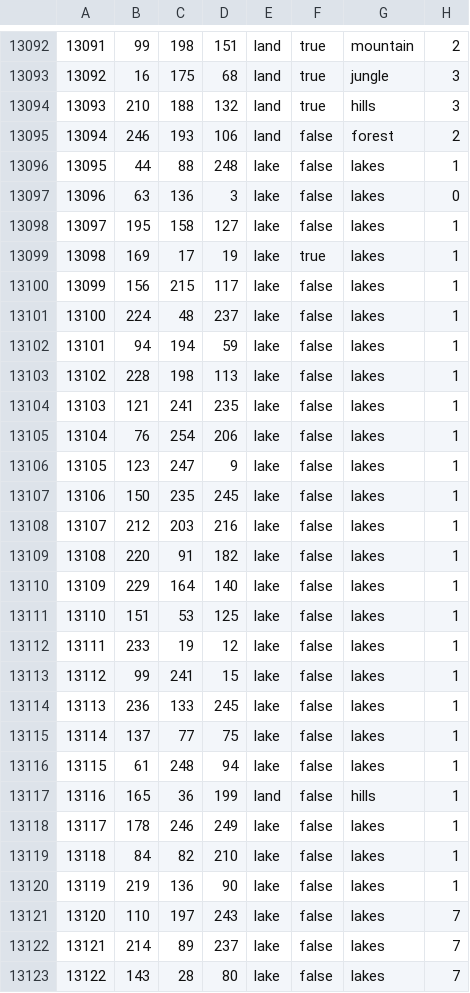
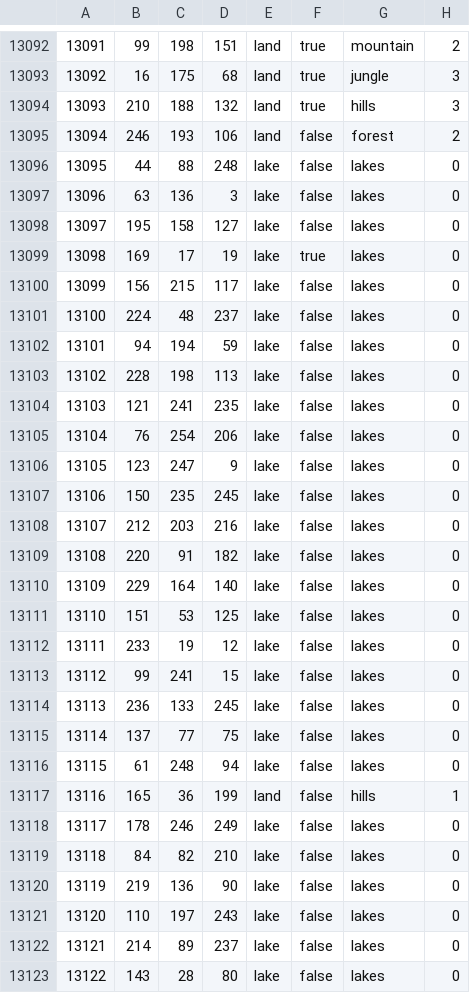
Before and after one commit to aquillo-au/blackice, a CSV file: map/definition.csv, drawn as a sheet; only a part is shown, gaps mark what is left out; the diff covers the shown part only.

```diff
--- a/map/definition.csv
+++ b/map/definition.csv
@@ -13095,29 +13095,29 @@
 13094;246;193;106;land;false;forest;2
-13095;44;88;248;lake;false;lakes;1
+13095;44;88;248;lake;false;lakes;0
 13096;63;136;3;lake;false;lakes;0
-13097;195;158;127;lake;false;lakes;1
-13098;169;17;19;lake;true;lakes;1
-13099;156;215;117;lake;false;lakes;1
-13100;224;48;237;lake;false;lakes;1
-13101;94;194;59;lake;false;lakes;1
-13102;228;198;113;lake;false;lakes;1
-13103;121;241;235;lake;false;lakes;1
-13104;76;254;206;lake;false;lakes;1
-13105;123;247;9;lake;false;lakes;1
-13106;150;235;245;lake;false;lakes;1
-13107;212;203;216;lake;false;lakes;1
-13108;220;91;182;lake;false;lakes;1
-13109;229;164;140;lake;false;lakes;1
-13110;151;53;125;lake;false;lakes;1
-13111;233;19;12;lake;false;lakes;1
-13112;99;241;15;lake;false;lakes;1
-13113;236;133;245;lake;false;lakes;1
-13114;137;77;75;lake;false;lakes;1
-13115;61;248;94;lake;false;lakes;1
+13097;195;158;127;lake;false;lakes;0
+13098;169;17;19;lake;true;lakes;0
+13099;156;215;117;lake;false;lakes;0
+13100;224;48;237;lake;false;lakes;0
+13101;94;194;59;lake;false;lakes;0
+13102;228;198;113;lake;false;lakes;0
+13103;121;241;235;lake;false;lakes;0
+13104;76;254;206;lake;false;lakes;0
+13105;123;247;9;lake;false;lakes;0
+13106;150;235;245;lake;false;lakes;0
+13107;212;203;216;lake;false;lakes;0
+13108;220;91;182;lake;false;lakes;0
+13109;229;164;140;lake;false;lakes;0
+13110;151;53;125;lake;false;lakes;0
+13111;233;19;12;lake;false;lakes;0
+13112;99;241;15;lake;false;lakes;0
+13113;236;133;245;lake;false;lakes;0
+13114;137;77;75;lake;false;lakes;0
+13115;61;248;94;lake;false;lakes;0
 13116;165;36;199;land;false;hills;1
-13117;178;246;249;lake;false;lakes;1
-13118;84;82;210;lake;false;lakes;1
-13119;219;136;90;lake;false;lakes;1
-13120;110;197;243;lake;false;lakes;7
-13121;214;89;237;lake;false;lakes;7
-13122;143;28;80;lake;false;lakes;7
+13117;178;246;249;lake;false;lakes;0
+13118;84;82;210;lake;false;lakes;0
+13119;219;136;90;lake;false;lakes;0
+13120;110;197;243;lake;false;lakes;0
+13121;214;89;237;lake;false;lakes;0
+13122;143;28;80;lake;false;lakes;0
```
Also changed, not shown: 14 edited cells elsewhere in this file, 14 other files.
